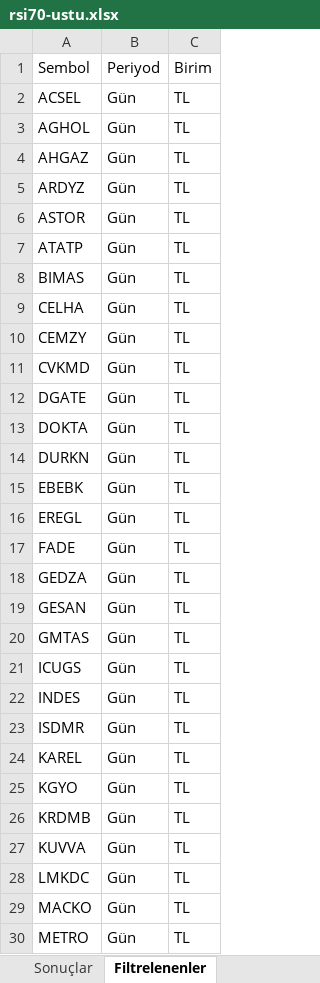
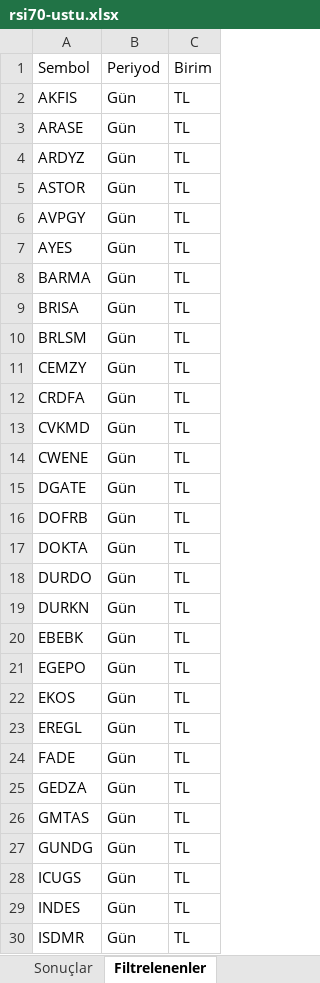
Before and after one commit to Ermana39/hoca-ile-borsa, an Excel workbook: app/borsa/gosterge-taramalari/data/rsi70-ustu.xlsx, sheet Filtrelenenler, drawn as a sheet; only a part is shown; the shorter side is filled out with more unchanged rows; values as stored, in another font and other column widths than the file's, no borders; removed rows and columns are numbered as before the commit, all else as after; the diff covers the shown part only; the diff names each change by its address in the sheet, - before the commit and + after, or states it on an @@ line.

```diff
--- a/app/borsa/gosterge-taramalari/data/rsi70-ustu.xlsx (sheet Filtrelenenler)
+++ b/app/borsa/gosterge-taramalari/data/rsi70-ustu.xlsx (sheet Filtrelenenler)
-A2: ACSEL
+A2: AKFIS
-row 3: AGHOL | Gün | TL
-A3: AHGAZ
+A3: ARASE
-A6: ATATP
+A6: AVPGY
+row 7: AYES | Gün | TL
+row 8: BARMA | Gün | TL
-A9: BIMAS
+A9: BRISA
-A10: CELHA
+A10: BRLSM
+row 12: CRDFA | Gün | TL
+row 14: CWENE | Gün | TL
+row 16: DOFRB | Gün | TL
+row 18: DURDO | Gün | TL
+row 21: EGEPO | Gün | TL
+row 22: EKOS | Gün | TL
-row 19: GESAN | Gün | TL
+row 27: GUNDG | Gün | TL
```
Also changed, not shown: 11 added rows and 3 edited cells elsewhere in this sheet, sheet Sonuçlar, app/borsa/gosterge-taramalari/data/guclu-trend-momentum.xlsx, app/borsa/gosterge-taramalari/data/macd-al.xlsx, 16 other files.
